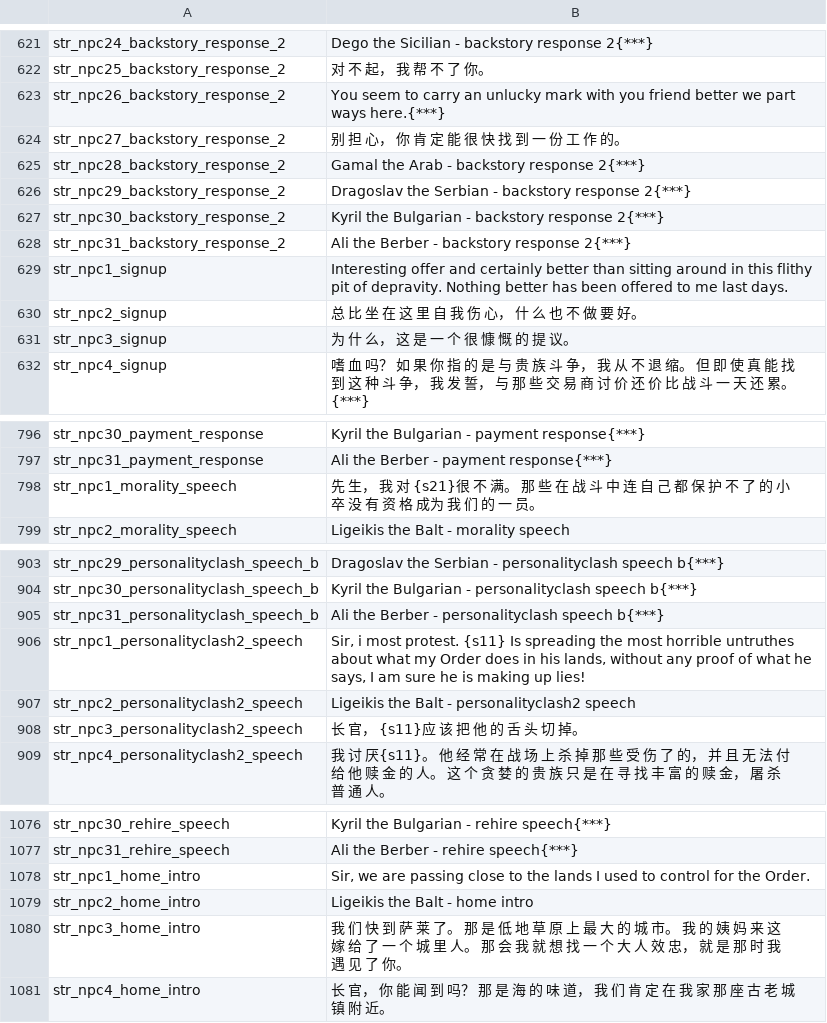
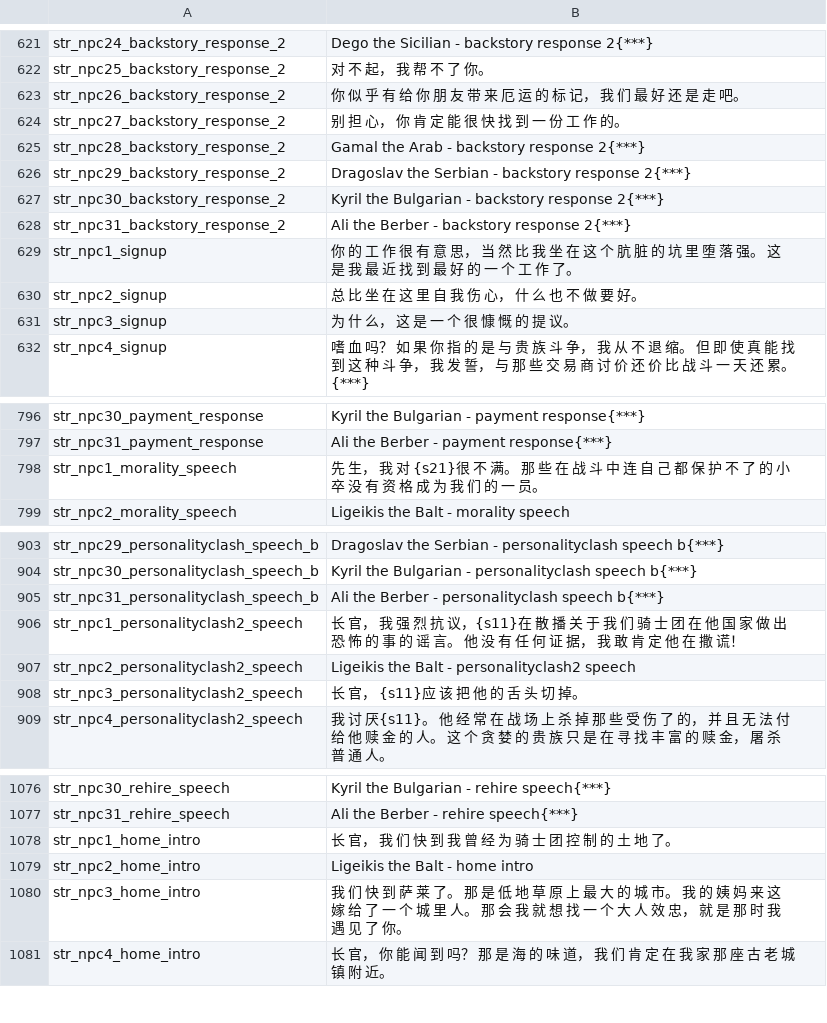
Before and after one commit to zac123456789123/mountblade-ad1257svn-chinese-translation, a CSV file: cns/game_strings.csv, drawn as a sheet; only a part is shown, gaps mark what is left out; the diff covers the shown part only.

```diff
--- a/cns/game_strings.csv
+++ b/cns/game_strings.csv
@@ -622,3 +622,3 @@ str_npc24_backstory_response_2|Dego the Sicilian - backstory response 2{***}
 str_npc25_backstory_response_2|对 不 起， 我 帮 不 了 你。
-str_npc26_backstory_response_2|You seem to carry an unlucky mark with you friend better we part ways here.{***}
+str_npc26_backstory_response_2|你 似 乎 有 给 你 朋 友 带 来 厄 运 的 标 记， 我 们 最 好 还 是 走 吧。
 str_npc27_backstory_response_2|别 担 心， 你 肯 定 能 很 快 找 到 一 份 工 作 的。
@@ -628,3 +628,3 @@ str_npc30_backstory_response_2|Kyril the Bulgarian - backstory response 2{***}
 str_npc31_backstory_response_2|Ali the Berber - backstory response 2{***}
-str_npc1_signup|Interesting offer and certainly better than sitting around in this flithy pit of depravity. Nothing better has been offered to me last days.
+str_npc1_signup|你 的 工 作 很 有 意 思， 当 然 比 我 坐 在 这 个 肮 脏 的 坑 里 堕 落 强。 这 是 我 最 近 找 到 最 好 的 一 个 工 作 了。
 str_npc2_signup|总 比 坐 在 这 里 自 我 伤 心， 什 么 也 不 做 要 好。
@@ -797,3 +797,3 @@ str_npc30_payment_response|Kyril the Bulgarian - payment response{***}
 str_npc31_payment_response|Ali the Berber - payment response{***}
-str_npc1_morality_speech|先 生， 我 对 {s21}很 不 满。 那 些 在 战 斗 中 连 自 己 都 保 护 不 了 的 小卒 没 有 资 格 成为 我 们 的 一 员。
+str_npc1_morality_speech|先 生， 我 对 {s21}很 不 满。 那 些 在 战 斗 中 连 自 己 都 保 护 不 了 的 小卒 没 有 资 格 成 为 我 们 的 一 员。
 str_npc2_morality_speech|Ligeikis the Balt - morality speech
@@ -905,3 +905,3 @@ str_npc30_personalityclash_speech_b|Kyril the Bulgarian - personalityclash speec
 str_npc31_personalityclash_speech_b|Ali the Berber - personalityclash speech b{***}
-str_npc1_personalityclash2_speech|Sir, i most protest. {s11} Is spreading the most horrible untruthes about what my Order does in his lands, without any proof of what he says, I am sure he is making up lies!
+str_npc1_personalityclash2_speech|长 官， 我 强 烈 抗 议，{s11}在 散 播 关 于 我 们 骑 士  团 在 他 国 家 做 出 恐 怖 的 事 的 谣 言。 他 没 有 任 何 证 据， 我 敢 肯 定 他 在 撒 谎！
 str_npc2_personalityclash2_speech|Ligeikis the Balt - personalityclash2 speech
@@ -1077,3 +1077,3 @@ str_npc30_rehire_speech|Kyril the Bulgarian - rehire speech{***}
 str_npc31_rehire_speech|Ali the Berber - rehire speech{***}
-str_npc1_home_intro|Sir, we are passing close to the lands I used to control for the Order.
+str_npc1_home_intro|长 官， 我 们 快 到 我 曾 经 为 骑 士 团 控 制 的 土 地 了。
 str_npc2_home_intro|Ligeikis the Balt - home intro
```
Also changed, not shown: 19 edited cells elsewhere in this file.
